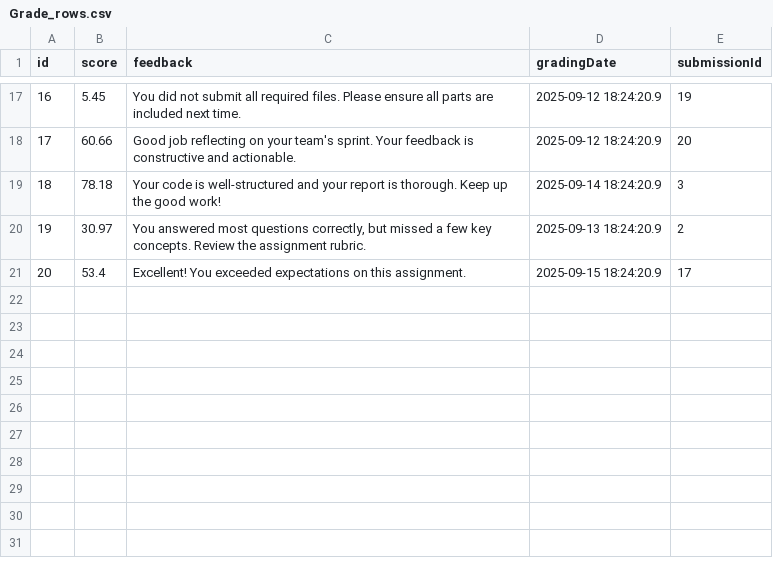
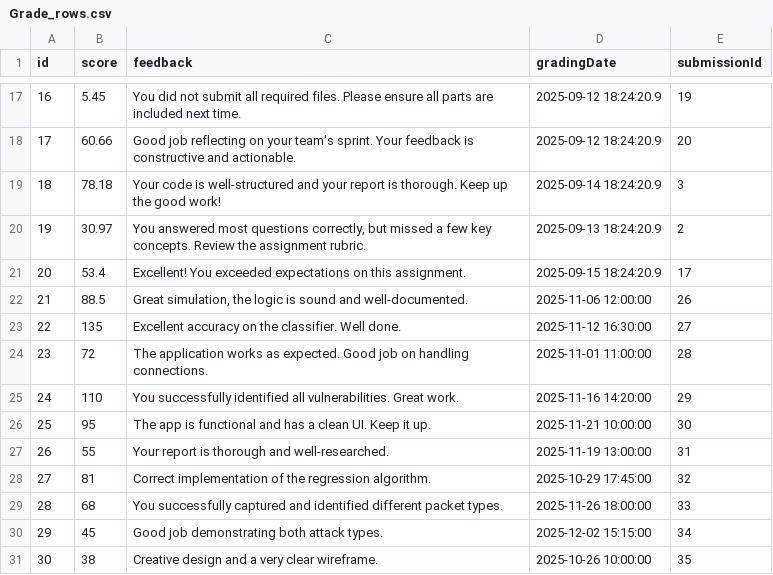
Before and after one commit to saakethpula/f25-cisc474-individual, a CSV file: apps/docs/public/Grade_rows.csv, drawn as a sheet; only a part is shown, gaps mark what is left out; the diff names each change by its address in the sheet, - before the commit and + after, or states it on an @@ line.

```diff
--- a/apps/docs/public/Grade_rows.csv
+++ b/apps/docs/public/Grade_rows.csv
+row 22: 21 | 88.5 | Great simulation, the logic is sound and well-documented. | 2025-11-06 12:00:00 | 26
+row 23: 22 | 135 | Excellent accuracy on the classifier. Well done. | 2025-11-12 16:30:00 | 27
+row 24: 23 | 72 | The application works as expected. Good job on handling connections. | 2025-11-01 11:00:00 | 28
+row 25: 24 | 110 | You successfully identified all vulnerabilities. Great work. | 2025-11-16 14:20:00 | 29
+row 26: 25 | 95 | The app is functional and has a clean UI. Keep it up. | 2025-11-21 10:00:00 | 30
+row 27: 26 | 55 | Your report is thorough and well-researched. | 2025-11-19 13:00:00 | 31
+row 28: 27 | 81 | Correct implementation of the regression algorithm. | 2025-10-29 17:45:00 | 32
+row 29: 28 | 68 | You successfully captured and identified different packet types. | 2025-11-26 18:00:00 | 33
+row 30: 29 | 45 | Good job demonstrating both attack types. | 2025-12-02 15:15:00 | 34
+row 31: 30 | 38 | Creative design and a very clear wireframe. | 2025-10-26 10:00:00 | 35
```
Also changed, not shown: apps/docs/public/Assignment_rows.csv, apps/docs/public/Course_rows.csv, 4 other files.
